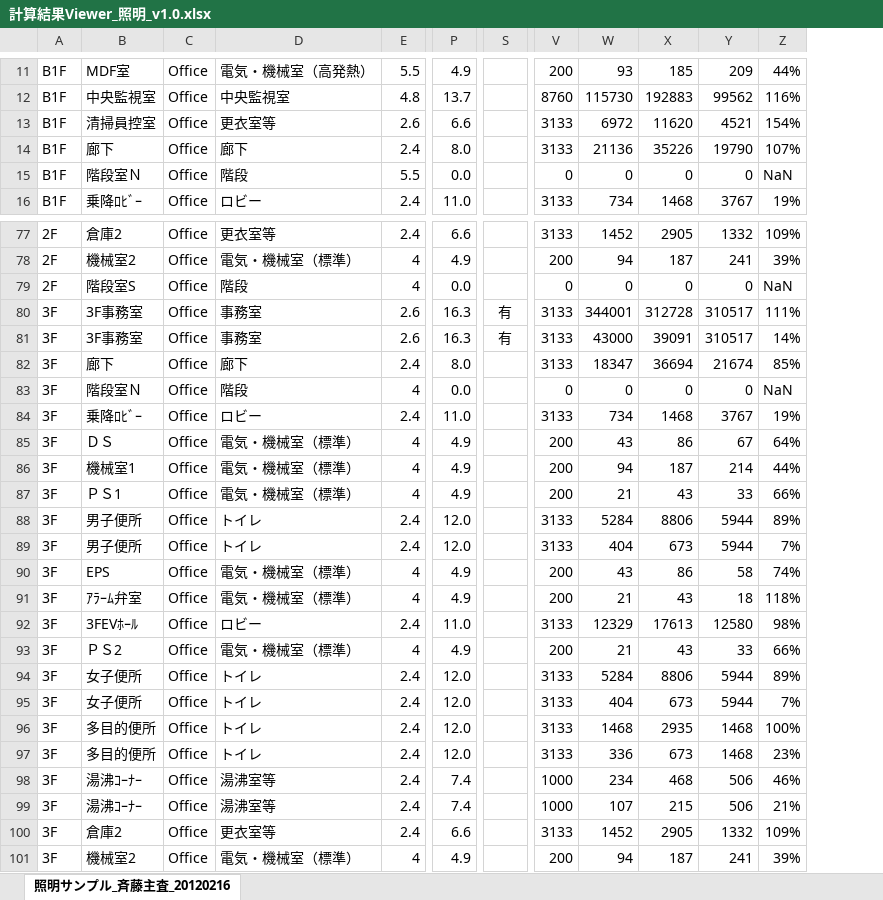
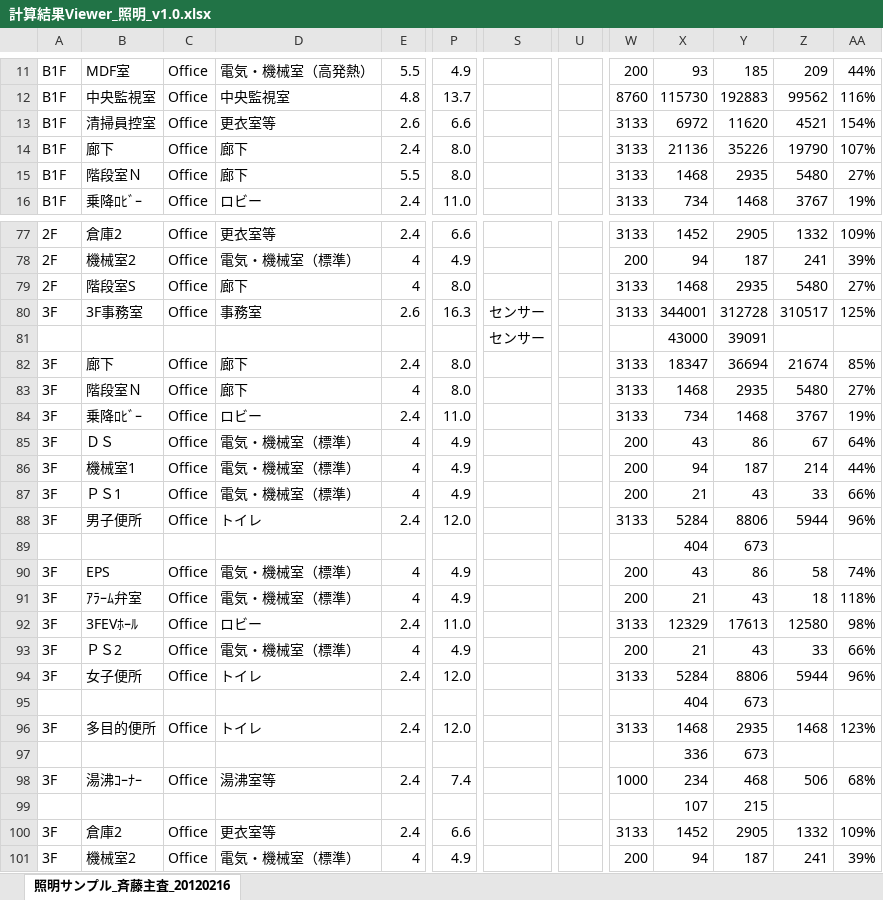
Before and after one commit to WEBPRO-NR/BESJP_Webpro_RouteB, an Excel workbook: ★結果ビューア/計算結果Viewer_照明_v1.0.xlsx, sheet 照明サンプル_斉藤主査_20120216, drawn as a sheet; only a part is shown, gaps mark what is left out; values as stored, in another font and other column widths than the file's, no borders; conditional formats not drawn; removed rows and columns are numbered as before the commit, all else as after; rows hold the shown columns only; the diff covers the shown part only; the diff names each change by its address in the sheet, - before the commit and + after, or states it on an @@ line.

```diff
--- a/★結果ビューア/計算結果Viewer_照明_v1.0.xlsx (sheet 照明サンプル_斉藤主査_20120216)
+++ b/★結果ビューア/計算結果Viewer_照明_v1.0.xlsx (sheet 照明サンプル_斉藤主査_20120216)
-column S, row 80: 有
+column S, row 80: センサー
+column U, empty
-D15: 階段
+D15: 廊下
-P15: 0.0
+P15: 8.0
-W15: 0
+W15: 3133
-X15: 0
+X15: 1468
-Y15: 0
+Y15: 2935
-Z15: 0
+Z15: 5480
-AA15: NaN
+AA15: 27%
-D79: 階段
+D79: 廊下
-P79: 0.0
+P79: 8.0
-W79: 0
+W79: 3133
-X79: 0
+X79: 1468
-Y79: 0
+Y79: 2935
-Z79: 0
+Z79: 5480
-AA79: NaN
+AA79: 27%
-AA80: 111%
+AA80: 125%
-row 81: 3F | 3F事務室 | Office | 事務室 | 2.6 | 16.3 | 有 | 3133 | 43000 | 39091 | 310517 | 14%
+row 81:  |  |  |  |  |  | センサー |  |  | 43000 | 39091
-D83: 階段
+D83: 廊下
-P83: 0.0
+P83: 8.0
-W83: 0
+W83: 3133
-X83: 0
+X83: 1468
-Y83: 0
+Y83: 2935
-Z83: 0
+Z83: 5480
-AA83: NaN
+AA83: 27%
-AA88: 89%
+AA88: 96%
-row 89: 3F | 男子便所 | Office | トイレ | 2.4 | 12.0 |  | 3133 | 404 | 673 | 5944 | 7%
+row 89:  |  |  |  |  |  |  |  |  | 404 | 673
-AA94: 89%
+AA94: 96%
-row 95: 3F | 女子便所 | Office | トイレ | 2.4 | 12.0 |  | 3133 | 404 | 673 | 5944 | 7%
+row 95:  |  |  |  |  |  |  |  |  | 404 | 673
-AA96: 100%
+AA96: 123%
-row 97: 3F | 多目的便所 | Office | トイレ | 2.4 | 12.0 |  | 3133 | 336 | 673 | 1468 | 23%
+row 97:  |  |  |  |  |  |  |  |  | 336 | 673
-AA98: 46%
+AA98: 68%
-row 99: 3F | 湯沸ｺｰﾅｰ | Office | 湯沸室等 | 2.4 | 7.4 |  | 1000 | 107 | 215 | 506 | 21%
+row 99:  |  |  |  |  |  |  |  |  | 107 | 215
```
Also changed, not shown: 43 added rows, 43 removed rows and 163 edited cells elsewhere in this sheet, ★結果ビューア/計算結果Viewer_換気_v1.0.xlsx, 12 other files.
